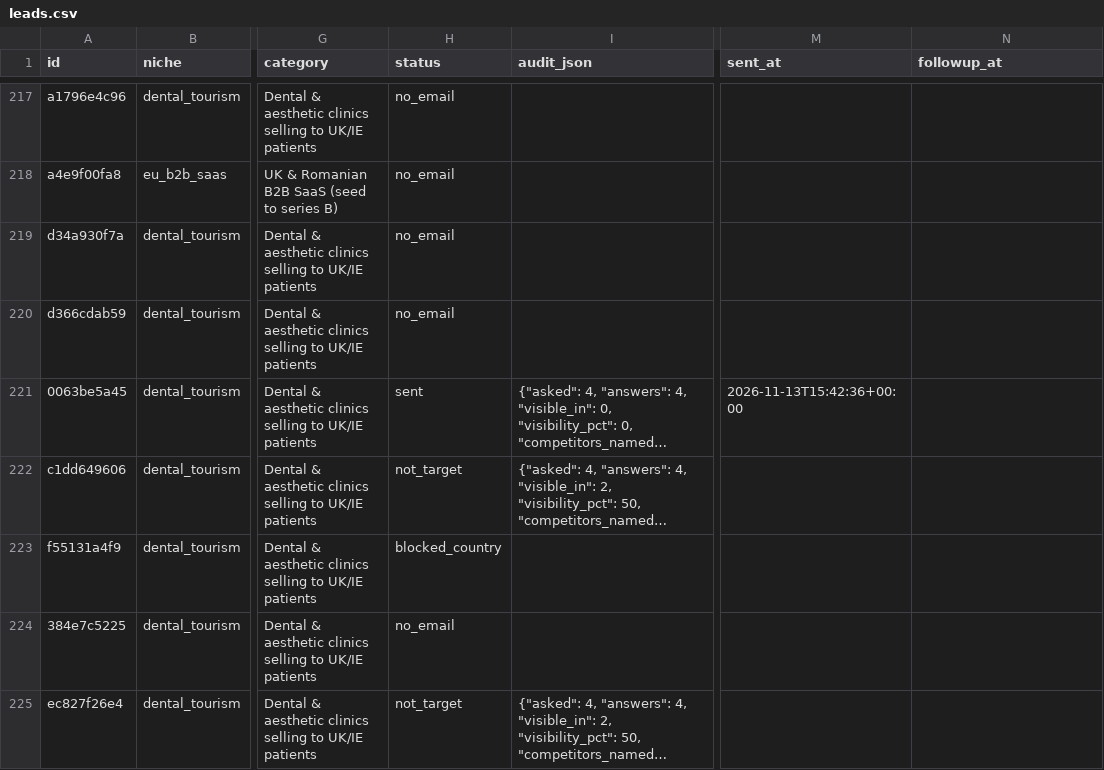
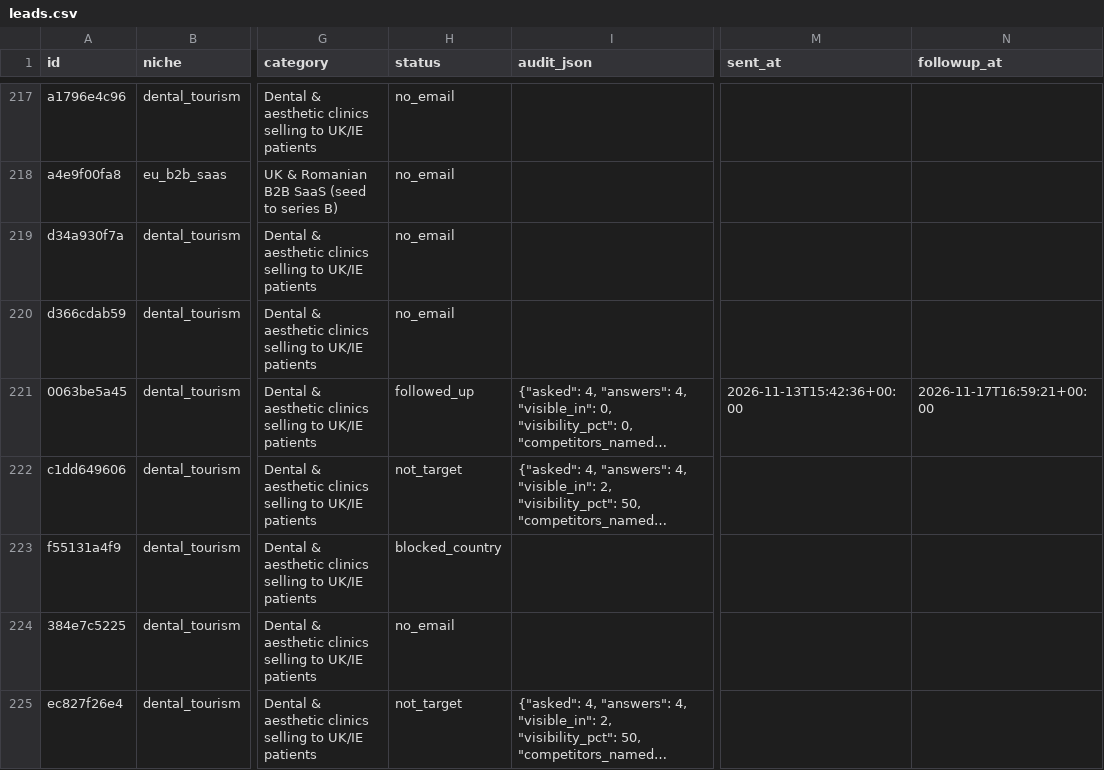
Before and after one commit to codeaz-org/agentcout, a CSV file: data/leads.csv, drawn as a sheet; only a part is shown, gaps mark what is left out; long unchanged cells end in …; the diff covers the shown part only; the diff names each change by its address in the sheet, - before the commit and + after, or states it on an @@ line.

```diff
--- a/data/leads.csv
+++ b/data/leads.csv
-H221 (status): sent
+H221 (status): followed_up
-N221 (followup_at): (empty)
+N221 (followup_at): 2026-11-17T16:59:21+00:00
```
Also changed, not shown: 1 added row elsewhere in this file, 2 other files.
